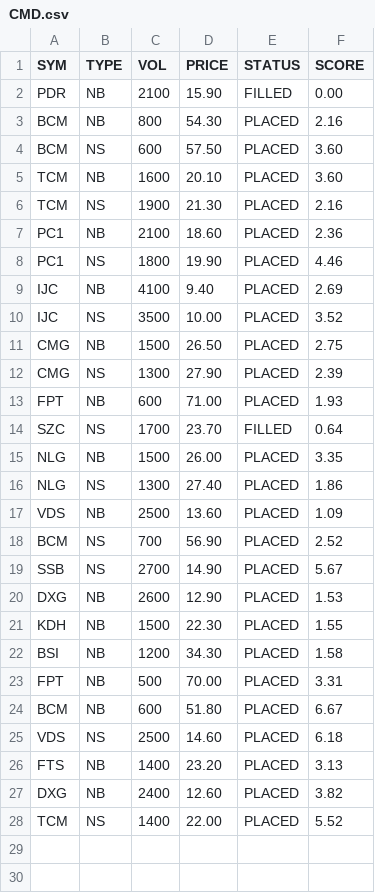
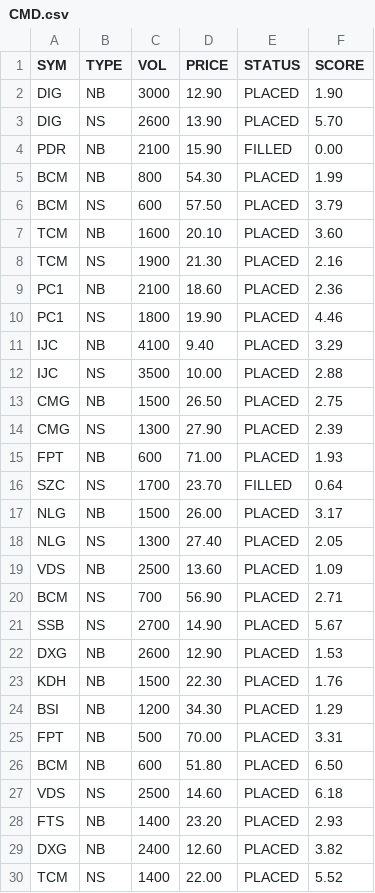
Before and after one commit to cali-invest/portfolio-live, a CSV file: data/CMD.csv, drawn as a sheet.

```diff
--- a/data/CMD.csv
+++ b/data/CMD.csv
@@ -1,5 +1,7 @@
 SYM,TYPE,VOL,PRICE,STATUS,SCORE
+DIG,NB,3000,12.90,PLACED,1.90
+DIG,NS,2600,13.90,PLACED,5.70
 PDR,NB,2100,15.90,FILLED,0.00
-BCM,NB,800,54.30,PLACED,2.16
-BCM,NS,600,57.50,PLACED,3.60
+BCM,NB,800,54.30,PLACED,1.99
+BCM,NS,600,57.50,PLACED,3.79
 TCM,NB,1600,20.10,PLACED,3.60
@@ -8,4 +10,4 @@ PC1,NB,2100,18.60,PLACED,2.36
 PC1,NS,1800,19.90,PLACED,4.46
-IJC,NB,4100,9.40,PLACED,2.69
-IJC,NS,3500,10.00,PLACED,3.52
+IJC,NB,4100,9.40,PLACED,3.29
+IJC,NS,3500,10.00,PLACED,2.88
 CMG,NB,1500,26.50,PLACED,2.75
@@ -14,14 +16,14 @@ FPT,NB,600,71.00,PLACED,1.93
 SZC,NS,1700,23.70,FILLED,0.64
-NLG,NB,1500,26.00,PLACED,3.35
-NLG,NS,1300,27.40,PLACED,1.86
+NLG,NB,1500,26.00,PLACED,3.17
+NLG,NS,1300,27.40,PLACED,2.05
 VDS,NB,2500,13.60,PLACED,1.09
-BCM,NS,700,56.90,PLACED,2.52
+BCM,NS,700,56.90,PLACED,2.71
 SSB,NS,2700,14.90,PLACED,5.67
 DXG,NB,2600,12.90,PLACED,1.53
-KDH,NB,1500,22.30,PLACED,1.55
-BSI,NB,1200,34.30,PLACED,1.58
+KDH,NB,1500,22.30,PLACED,1.76
+BSI,NB,1200,34.30,PLACED,1.29
 FPT,NB,500,70.00,PLACED,3.31
-BCM,NB,600,51.80,PLACED,6.67
+BCM,NB,600,51.80,PLACED,6.50
 VDS,NS,2500,14.60,PLACED,6.18
-FTS,NB,1400,23.20,PLACED,3.13
+FTS,NB,1400,23.20,PLACED,2.93
 DXG,NB,2400,12.60,PLACED,3.82
```
Also changed, not shown: data/CMD2.csv, data/PORTFOLIO.csv, 3 other files.
